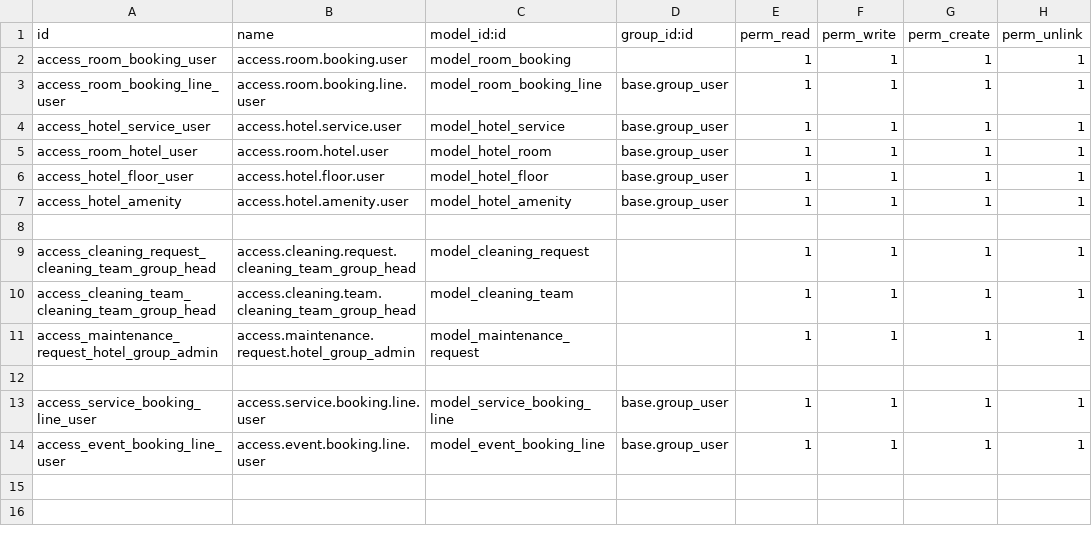
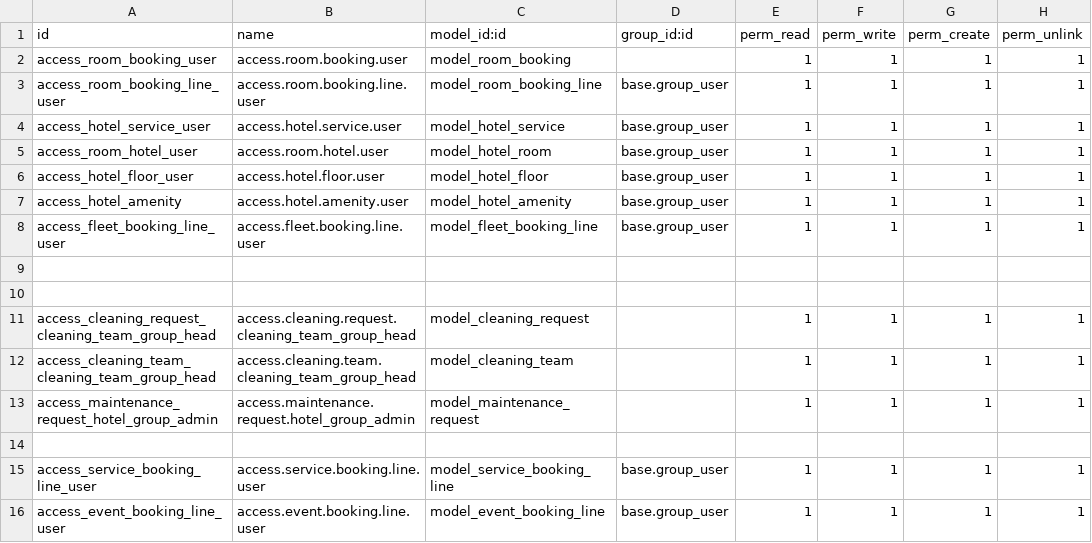
Before and after one commit to fhnasgf28/odoo_hotel_management, a CSV file: security/ir.model.access.csv, drawn as a sheet; the diff names each change by its address in the sheet, - before the commit and + after, or states it on an @@ line.

Commit message:
[ADD] fleet_booking_line.py

```diff
--- a/security/ir.model.access.csv
+++ b/security/ir.model.access.csv
+row 8: access_fleet_booking_line_user | access.fleet.booking.line.user | model_fleet_booking_line | base.group_user | 1 | 1 | 1 | 1
+row 9: (empty)
```
Also changed, not shown: 2 other files.
